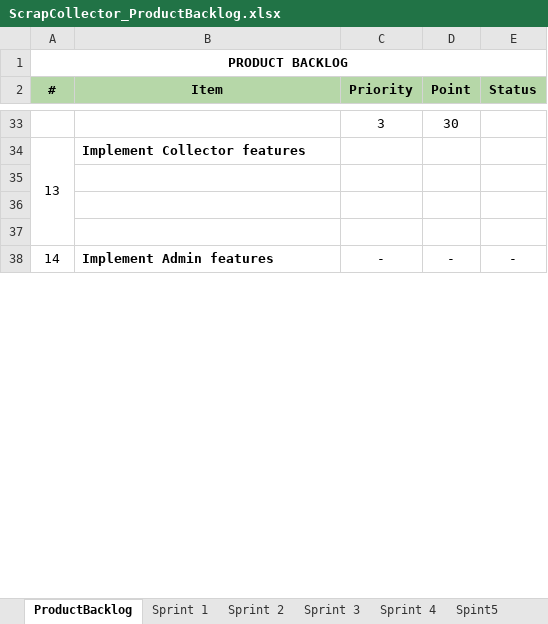
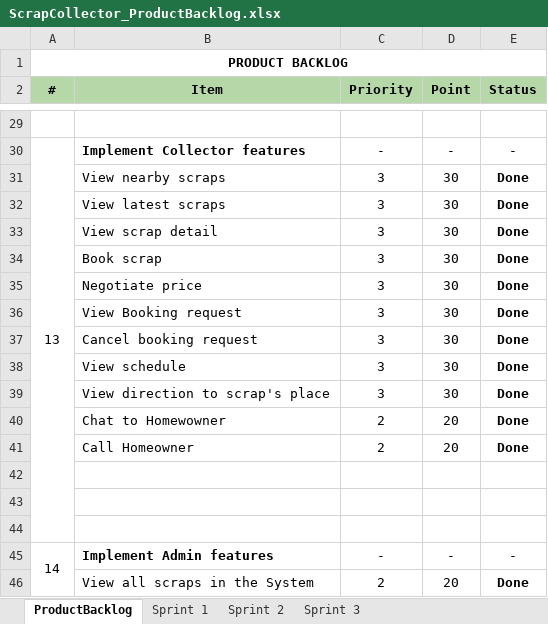
Before and after one commit to datndse63093/Capstone_JS_Spring2020_FE_Doc, an Excel workbook: Document/ScrapCollector_ProductBacklog.xlsx, sheet ProductBacklog, drawn as a sheet; only a part is shown, gaps mark what is left out; values as stored, in another font and other column widths than the file's, no borders; addresses are those after the commit; the diff covers the shown part only; the diff names each change by its address in the sheet, - before the commit and + after, or states it on an @@ line.

```diff
--- a/Document/ScrapCollector_ProductBacklog.xlsx (sheet ProductBacklog)
+++ b/Document/ScrapCollector_ProductBacklog.xlsx (sheet ProductBacklog)
-sheet tab: Sprint 4
-sheet tab: Spint5
-row 29:  |  | 3 | 30
+row 29: (empty)
-C30 (Priority): (empty)
+C30 (Priority): -
-D30 (Point): (empty)
+D30 (Point): -
-E30 (Status): (empty)
+E30 (Status): -
+row 31:  | View nearby scraps | 3 | 30 | Done
+row 32:  | View latest scraps | 3 | 30 | Done
+row 33:  | View scrap detail | 3 | 30 | Done
+row 34:  | Book scrap | 3 | 30 | Done
+row 35:  | Negotiate price | 3 | 30 | Done
+row 36:  | View Booking request | 3 | 30 | Done
+row 37:  | Cancel booking request | 3 | 30 | Done
+row 38:  | View schedule | 3 | 30 | Done
+row 39:  | View direction to scrap's place | 3 | 30 | Done
+row 40:  | Chat to Homewowner | 2 | 20 | Done
+row 41:  | Call Homeowner | 2 | 20 | Done
+row 46:  | View all scraps in the System | 2 | 20 | Done
```
Also changed, not shown: 27 added rows, 15 removed rows, 31 edited cells and cell formats elsewhere in this sheet, sheet Sprint 3, other sheet tabs, 2 other files.
